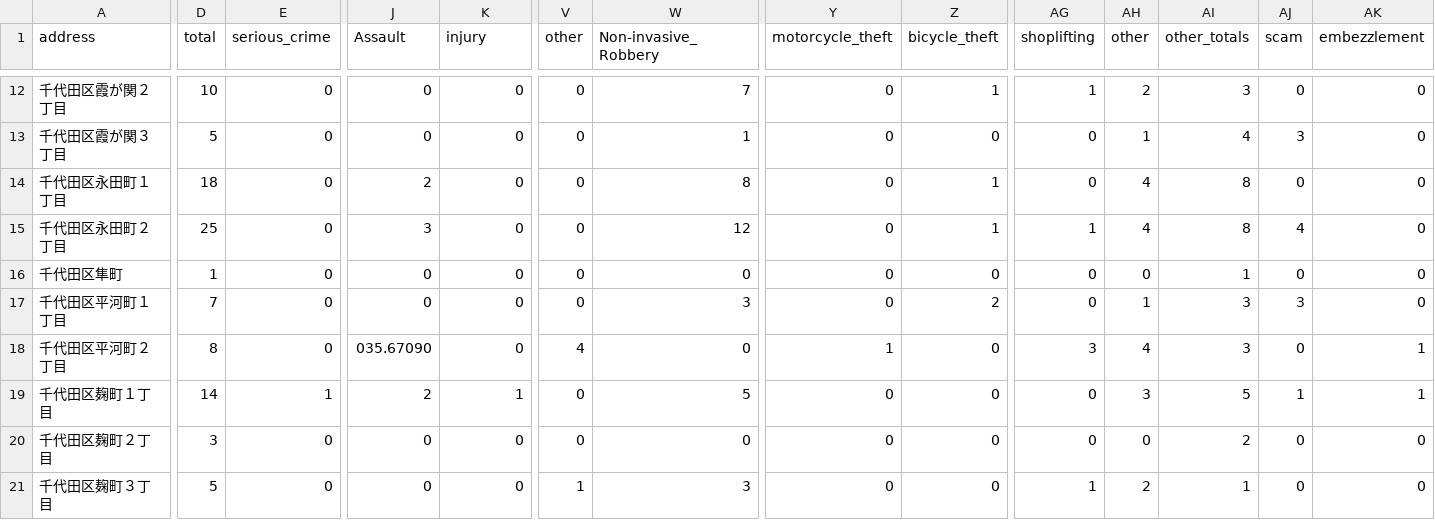
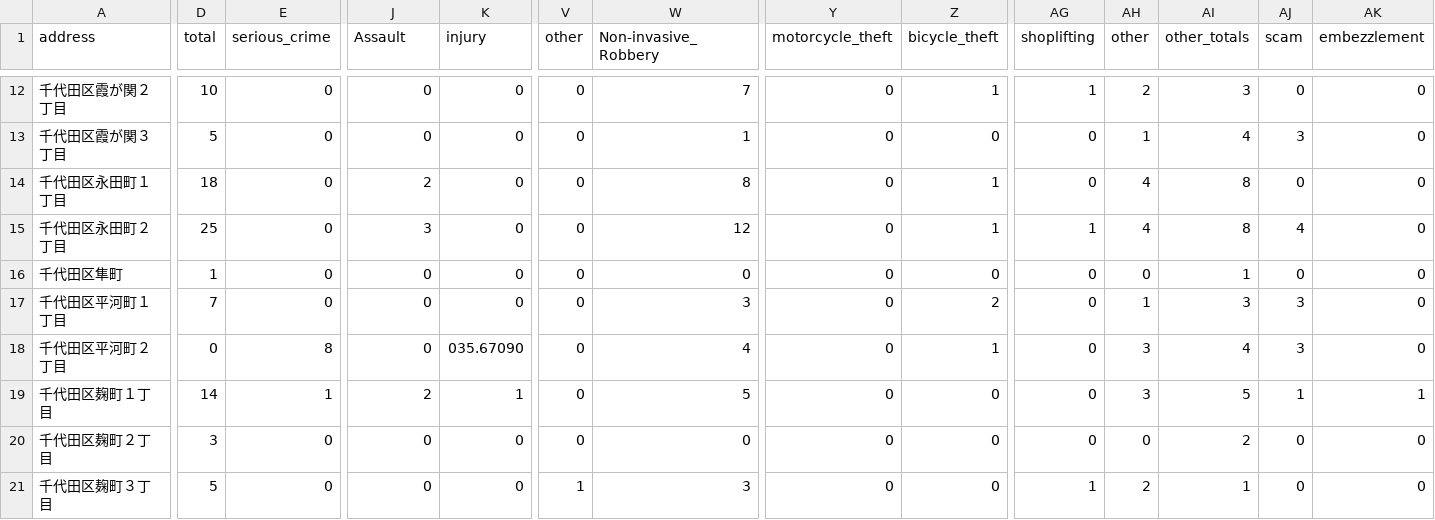
Before and after one commit to kkruups/kkruups.github.io, a CSV file: crime_stats_tokyo.csv, drawn as a sheet; only a part is shown, gaps mark what is left out; the diff covers the shown part only; the diff names each change by its address in the sheet, - before the commit and + after, or states it on an @@ line.

Commit message:
row18 fixed

```diff
--- a/crime_stats_tokyo.csv
+++ b/crime_stats_tokyo.csv
-D18 (total): 8
+D18 (total): 0
-E18 (serious_crime): 0
+E18 (serious_crime): 8
-J18 (Assault): 035.67090
+J18 (Assault): 0
-K18 (injury): 0
+K18 (injury): 035.67090
-V18 (other): 4
+V18 (other): 0
-W18 (Non-invasive_Robbery): 0
+W18 (Non-invasive_Robbery): 4
-Y18 (motorcycle_theft): 1
+Y18 (motorcycle_theft): 0
-Z18 (bicycle_theft): 0
+Z18 (bicycle_theft): 1
-AG18 (shoplifting): 3
+AG18 (shoplifting): 0
-AH18 (other): 4
+AH18 (other): 3
-AI18 (other_totals): 3
+AI18 (other_totals): 4
-AJ18 (scam): 0
+AJ18 (scam): 3
-AK18 (embezzlement): 1
+AK18 (embezzlement): 0
```
Also changed, not shown: 3 edited cells elsewhere in this file.
